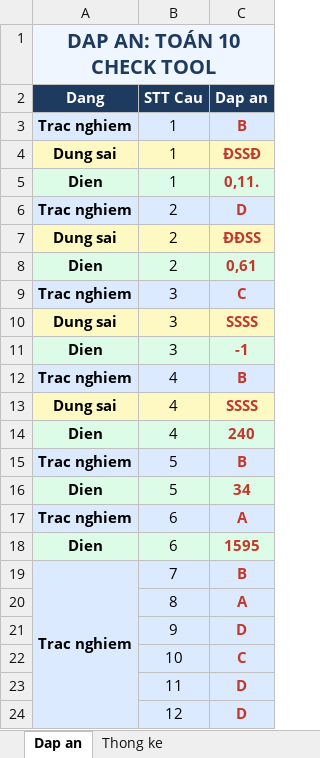
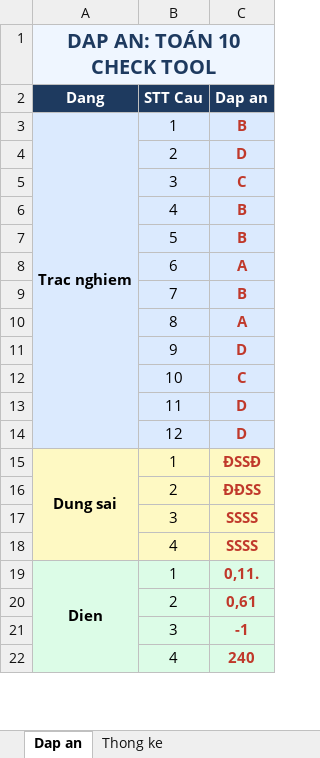
Before and after one commit to HoangLinh03-code/CheckDeHeThong, an Excel workbook: onluyen_data/69cc7f41b86b57e0fac47636.xlsx, sheet Dap an, drawn as a sheet; only a part is shown; values as stored, in another font and other column widths than the file's, no borders; removed rows and columns are numbered as before the commit, all else as after; the diff covers the shown part only; the diff names each change by its address in the sheet, - before the commit and + after, or states it on an @@ line.

```diff
--- a/onluyen_data/69cc7f41b86b57e0fac47636.xlsx (sheet Dap an)
+++ b/onluyen_data/69cc7f41b86b57e0fac47636.xlsx (sheet Dap an)
+A3:A14 merged
-A4 (Dang): Trac nghiem
+A4 (Dang): (empty)
-A4 fill: #DBEAFE
+A4 fill: none
-row 7: Dung sai | 2 | ĐĐSS
-row 8: Dien | 2 | 0,61
-A5 (Dang): Trac nghiem
+A5 (Dang): (empty)
-A5 fill: #DBEAFE
+A5 fill: none
-row 10: Dung sai | 3 | SSSS
-row 11: Dien | 3 | -1
-A6 (Dang): Trac nghiem
+A6 (Dang): (empty)
-A6 fill: #DBEAFE
+A6 fill: none
-row 13: Dung sai | 4 | SSSS
-row 14: Dien | 4 | 240
-A7 (Dang): Trac nghiem
+A7 (Dang): (empty)
-A7 fill: #DBEAFE
+A7 fill: none
-row 16: Dien | 5 | 34
-A8 (Dang): Trac nghiem
+A8 (Dang): (empty)
-A8 fill: #DBEAFE
+A8 fill: none
-row 18: Dien | 6 | 1595
-A9 (Dang): Trac nghiem
+A9 (Dang): (empty)
-A9 fill: #DBEAFE
+A9 fill: none
-A19:A24 merged
@@ row 4 moved to row 15: Dung sai @@
+row 16:  | 2 | ĐĐSS
+row 17:  | 3 | SSSS
+row 18:  | 4 | SSSS
@@ row 5 moved to row 19: Dien @@
+row 20:  | 2 | 0,61
+row 21:  | 3 | -1
+row 22:  | 4 | 240
```
Also changed, not shown: 2 added rows elsewhere in this sheet, 10 other files.
